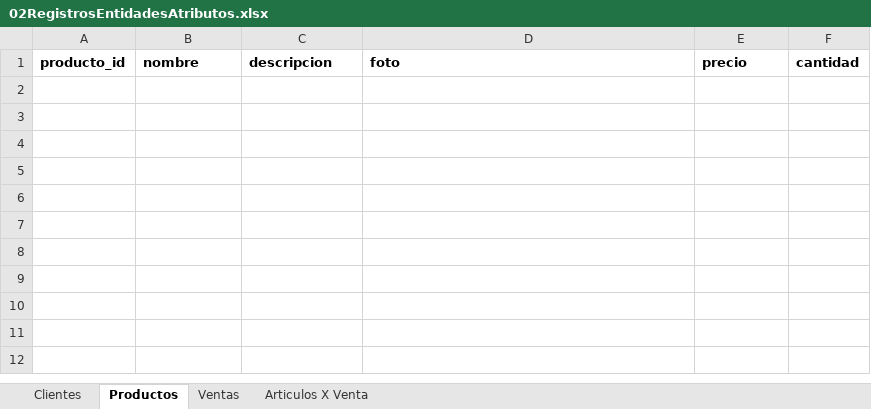
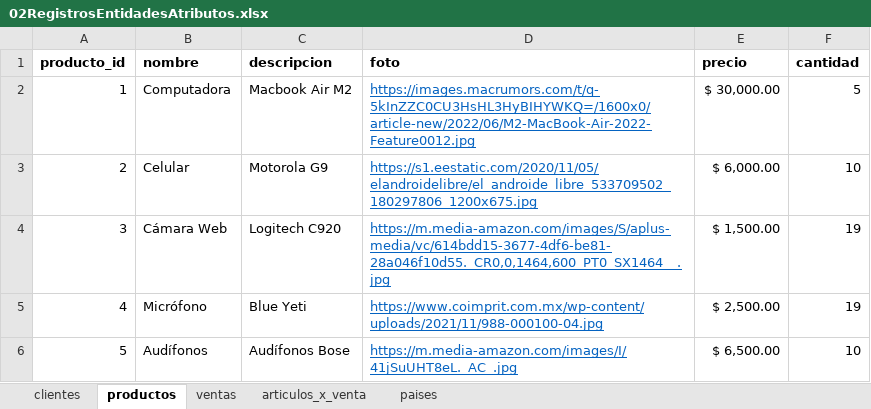
Before and after one commit to jonmircha/amerike-so-2022-2, an Excel workbook: bd/02RegistrosEntidadesAtributos.xlsx, sheet productos, drawn as a sheet; values as stored, in another font and other column widths than the file's, no borders; the diff names each change by its address in the sheet, - before the commit and + after, or states it on an @@ line.

```diff
--- a/bd/02RegistrosEntidadesAtributos.xlsx (sheet productos)
+++ b/bd/02RegistrosEntidadesAtributos.xlsx (sheet productos)
-sheet tab: Clientes
+sheet tab: clientes
-sheet tab: Productos
+sheet tab: productos
-sheet tab: Ventas
+sheet tab: ventas
-sheet tab: Articulos X Venta
+sheet tab: articulos_x_venta
+sheet tab: paises
+row 2: 1 | Computadora | Macbook Air M2 | https://images.macrumors.com/t/q-5kInZZC0CU3HsHL3HyBIHYWKQ=/1600x0/article-new/2022/06/M2-MacBook-Air-2022-Feature0012.jpg | $ 30,000.00 | 5
+row 3: 2 | Celular | Motorola G9 | https://s1.eestatic.com/2020/11/05/elandroidelibre/el_androide_libre_533709502_180297806_1200x675.jpg | $ 6,000.00 | 10
+row 4: 3 | Cámara Web | Logitech C920 | https://m.media-amazon.com/images/S/aplus-media/vc/614bdd15-3677-4df6-be81-28a046f10d55._CR0,0,1464,600_PT0_SX1464__.jpg | $ 1,500.00 | 19
+row 5: 4 | Micrófono | Blue Yeti | https://www.coimprit.com.mx/wp-content/uploads/2021/11/988-000100-04.jpg | $ 2,500.00 | 19
+row 6: 5 | Audífonos | Audífonos Bose | https://m.media-amazon.com/images/I/41jSuUHT8eL._AC_.jpg | $ 6,500.00 | 10
```
Also changed, not shown: sheet clientes, sheet articulos_x_venta, sheet ventas, 1 other file.
